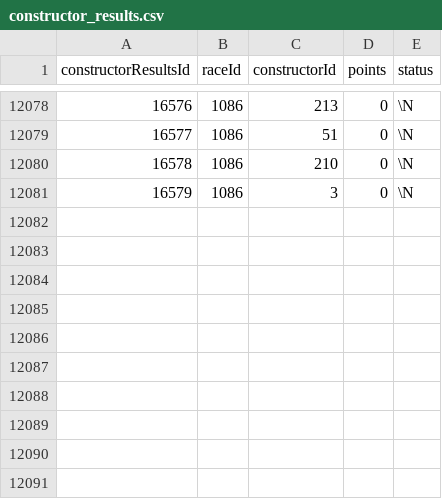
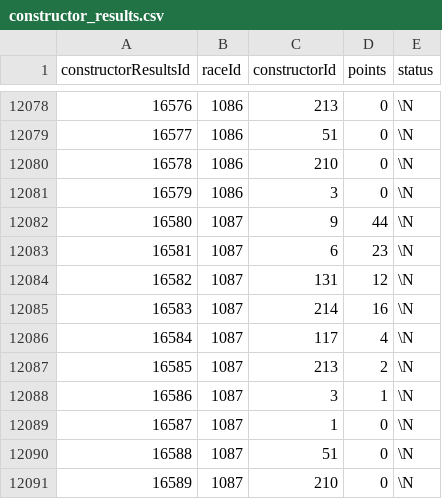
Before and after one commit to SpencerReno/Formula_one, a CSV file: data_files/constructor_results.csv, drawn as a sheet; only a part is shown, gaps mark what is left out.

```diff
--- a/data_files/constructor_results.csv
+++ b/data_files/constructor_results.csv
@@ -12081 +12081,11 @@ constructorResultsId,raceId,constructorId,points,status
 16579,1086,3,0,\N
+16580,1087,9,44,\N
+16581,1087,6,23,\N
+16582,1087,131,12,\N
+16583,1087,214,16,\N
+16584,1087,117,4,\N
+16585,1087,213,2,\N
+16586,1087,3,1,\N
+16587,1087,1,0,\N
+16588,1087,51,0,\N
+16589,1087,210,0,\N
```
Also changed, not shown: data_files/constructor_standings.csv.
